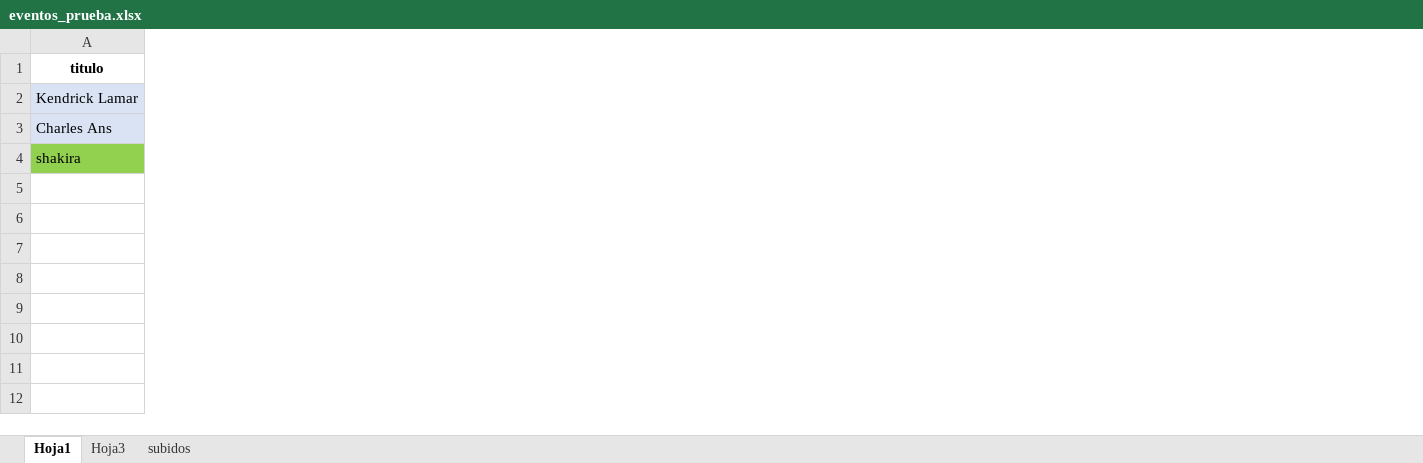
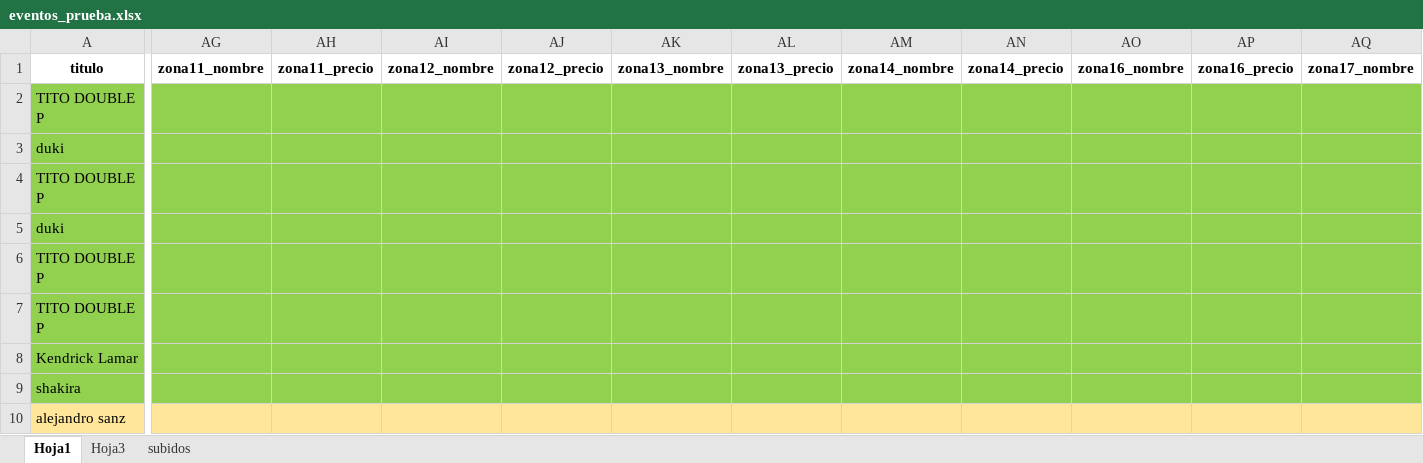
Before and after one commit to FcoJavier1916/backend-store, an Excel workbook: data/excels/eventos_prueba.xlsx, sheet Hoja1, drawn as a sheet; only a part is shown, gaps mark what is left out; values as stored, in another font and other column widths than the file's, no borders; removed rows and columns are numbered as before the commit, all else as after; rows hold the shown columns only; the diff covers the shown part only; the diff names each change by its address in the sheet, - before the commit and + after, or states it on an @@ line.

```diff
--- a/data/excels/eventos_prueba.xlsx (sheet Hoja1)
+++ b/data/excels/eventos_prueba.xlsx (sheet Hoja1)
+column AG (zona11_nombre), empty
+column AH (zona11_precio), empty
+column AI (zona12_nombre), empty
+column AJ (zona12_precio), empty
+column AK (zona13_nombre), empty
+column AL (zona13_precio), empty
+column AM (zona14_nombre), empty
+column AN (zona14_precio), empty
+column AO (zona16_nombre), empty
+column AP (zona16_precio), empty
+column AQ (zona17_nombre), empty
+row 2: TITO DOUBLE P
+row 3: duki
+row 4: TITO DOUBLE P
+row 5: duki
+row 6: TITO DOUBLE P
+row 7: TITO DOUBLE P
-A8 fill: #DAE3F3
+A8 fill: #92D050
-row 3: Charles Ans
+row 10: alejandro sanz
```
Also changed, not shown: 10 added rows, 1 added column, 2 edited cells and cell formats elsewhere in this sheet, sheet subidos, sheet Hoja3, 4 other files.
